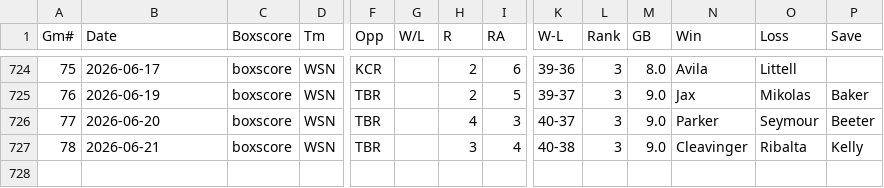
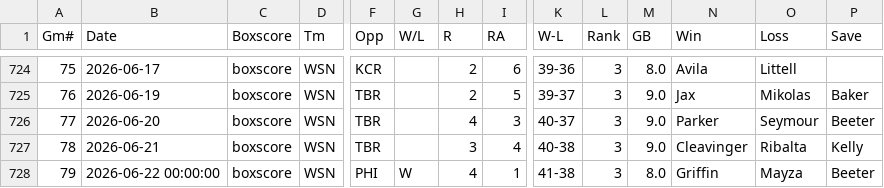
Before and after one commit to ironmanics/mlb-data, a CSV file: data/gamelogs/WSH.csv, drawn as a sheet; only a part is shown, gaps mark what is left out; rows hold the shown columns only; the diff names each change by its address in the sheet, - before the commit and + after, or states it on an @@ line.

Commit message:
Add 1 game(s) for WSH — 2026-06-23

```diff
--- a/data/gamelogs/WSH.csv
+++ b/data/gamelogs/WSH.csv
+row 728: 79 | 2026-06-22 00:00:00 | boxscore | WSN | PHI | W | 4 | 1 | 41-38 | 3 | 8.0 | Griffin | Mayza | Beeter
```
